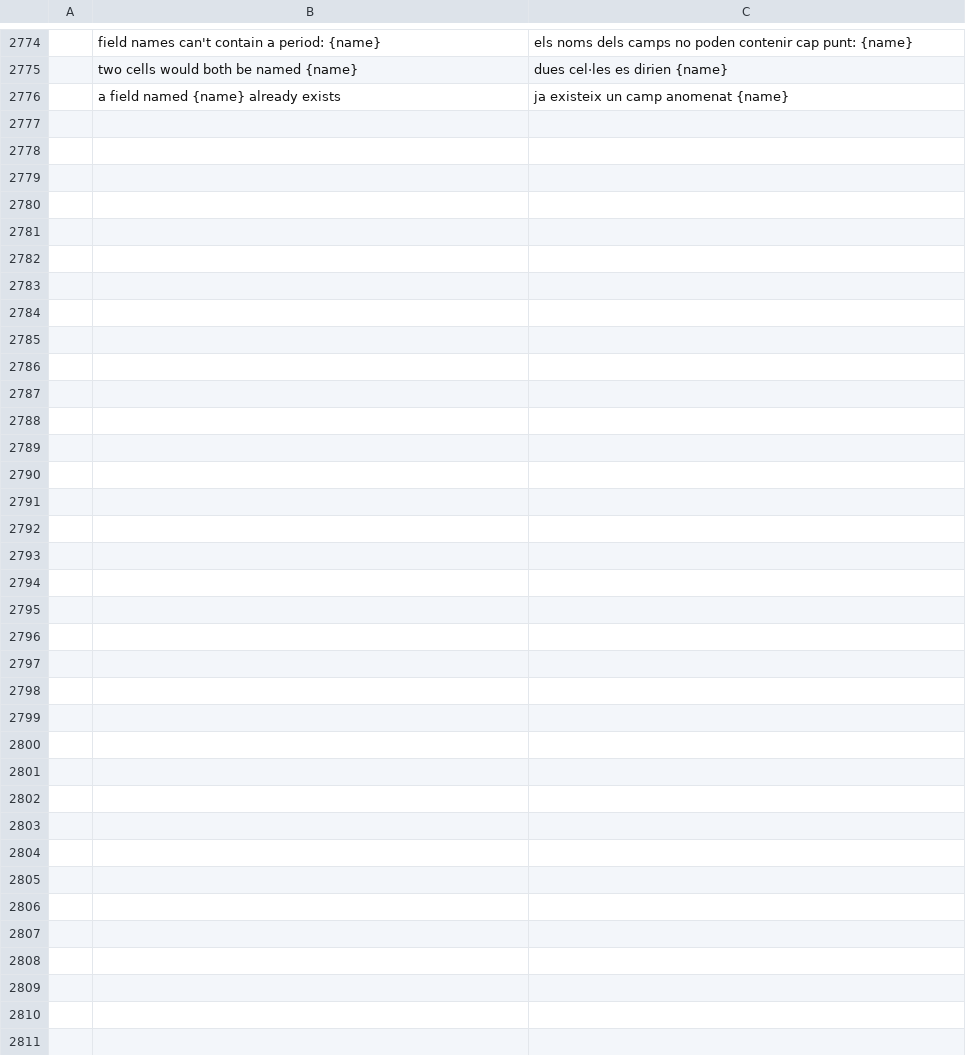
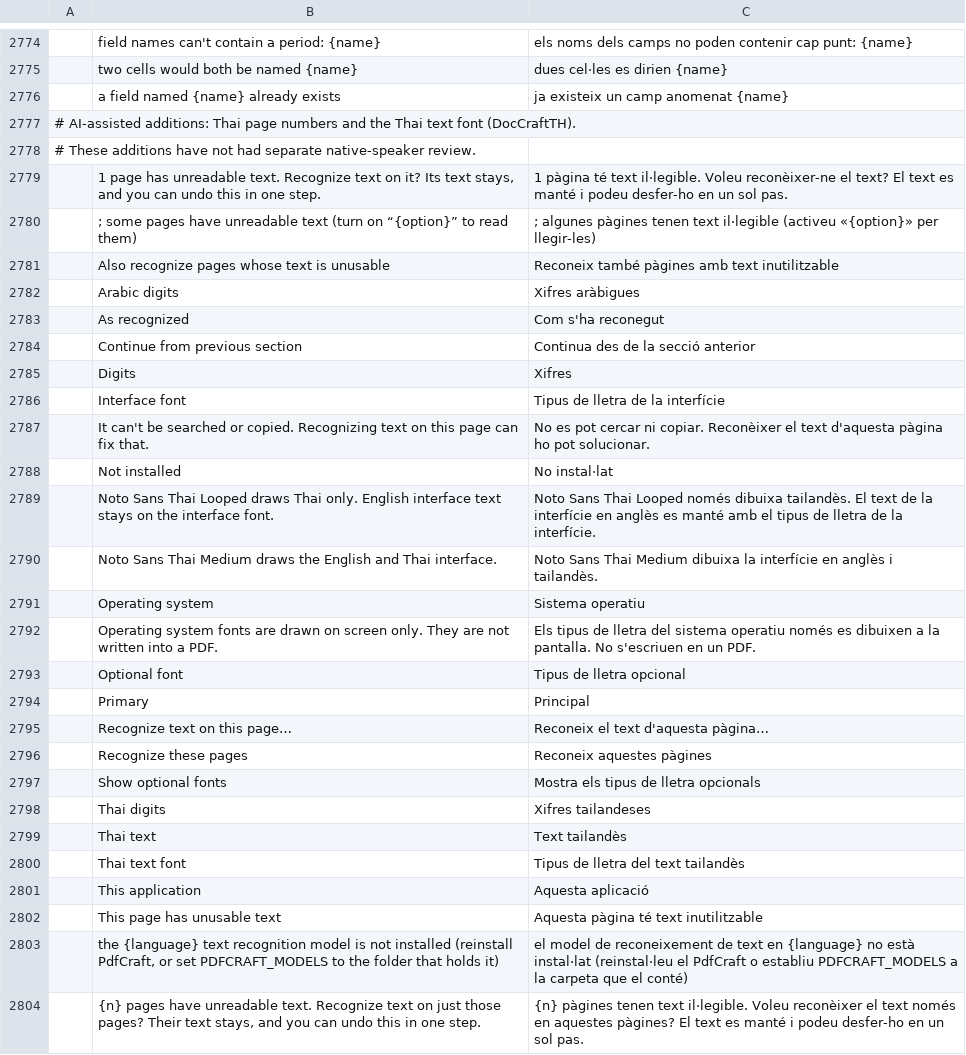
Before and after one commit to namkangwaan/DocCraftTH, a TSV file: crates/ui-egui/src/i18n/ca.tsv, drawn as a sheet; only a part is shown, gaps mark what is left out; the diff names each change by its address in the sheet, - before the commit and + after, or states it on an @@ line.

```diff
--- a/crates/ui-egui/src/i18n/ca.tsv
+++ b/crates/ui-egui/src/i18n/ca.tsv
+row 2777: # AI-assisted additions: Thai page numbers and the Thai text font (DocCraftTH).
+row 2778: # These additions have not had separate native-speaker review.
+row 2779:  | 1 page has unreadable text. Recognize text on it? Its text stays, and you can undo this in one step. | 1 pàgina té text il·legible. Voleu reconèixer-ne el text? El text es manté i podeu desfer-ho en un sol pas.
+row 2780:  | ; some pages have unreadable text (turn on “{option}” to read them) | ; algunes pàgines tenen text il·legible (activeu «{option}» per llegir-les)
+row 2781:  | Also recognize pages whose text is unusable | Reconeix també pàgines amb text inutilitzable
+row 2782:  | Arabic digits | Xifres aràbigues
+row 2783:  | As recognized | Com s'ha reconegut
+row 2784:  | Continue from previous section | Continua des de la secció anterior
+row 2785:  | Digits | Xifres
+row 2786:  | Interface font | Tipus de lletra de la interfície
+row 2787:  | It can't be searched or copied. Recognizing text on this page can fix that. | No es pot cercar ni copiar. Reconèixer el text d'aquesta pàgina ho pot solucionar.
+row 2788:  | Not installed | No instal·lat
+row 2789:  | Noto Sans Thai Looped draws Thai only. English interface text stays on the interface font. | Noto Sans Thai Looped només dibuixa tailandès. El text de la interfície en anglès es manté amb el tipus de lletra de la interfície.
+row 2790:  | Noto Sans Thai Medium draws the English and Thai interface. | Noto Sans Thai Medium dibuixa la interfície en anglès i tailandès.
+row 2791:  | Operating system | Sistema operatiu
+row 2792:  | Operating system fonts are drawn on screen only. They are not written into a PDF. | Els tipus de lletra del sistema operatiu només es dibuixen a la pantalla. No s'escriuen en un PDF.
+row 2793:  | Optional font | Tipus de lletra opcional
+row 2794:  | Primary | Principal
+row 2795:  | Recognize text on this page… | Reconeix el text d'aquesta pàgina…
+row 2796:  | Recognize these pages | Reconeix aquestes pàgines
+row 2797:  | Show optional fonts | Mostra els tipus de lletra opcionals
+row 2798:  | Thai digits | Xifres tailandeses
+row 2799:  | Thai text | Text tailandès
+row 2800:  | Thai text font | Tipus de lletra del text tailandès
+row 2801:  | This application | Aquesta aplicació
+row 2802:  | This page has unusable text | Aquesta pàgina té text inutilitzable
+row 2803:  | the {language} text recognition model is not installed (reinstall PdfCraft, or set PDFCRAFT_MODELS to the folder that holds it) | el model de reconeixement de text en {language} no està instal·lat (reinstal·leu el PdfCraft o establiu PDFCRAFT_MODELS a la carpeta que el conté)
+row 2804:  | {n} pages have unreadable text. Recognize text on just those pages? Their text stays, and you can undo this in one step. | {n} pàgines tenen text il·legible. Voleu reconèixer el text només en aquestes pàgines? El text es manté i podeu desfer-ho en un sol pas.
```
Also changed, not shown: crates/ui-egui/src/i18n/fi.tsv, crates/ui-egui/src/i18n/hi.tsv, 29 other files.
